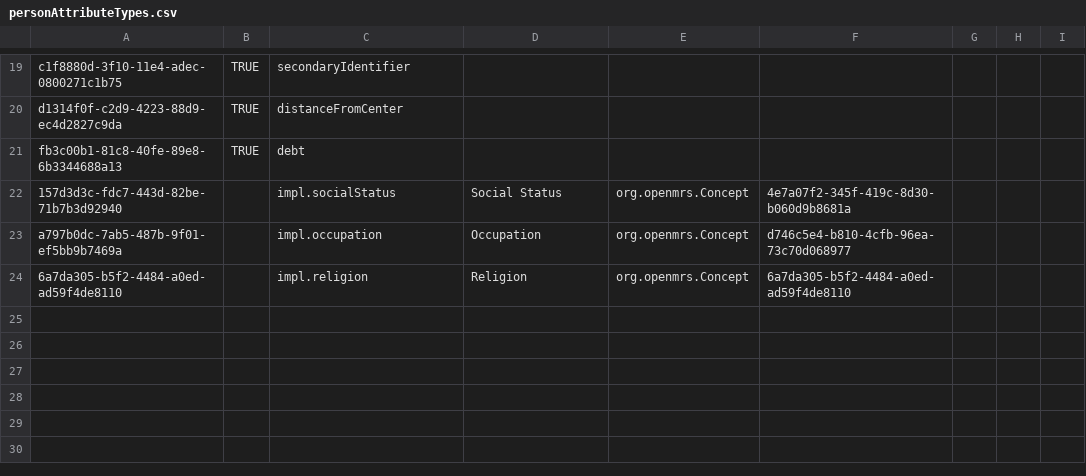
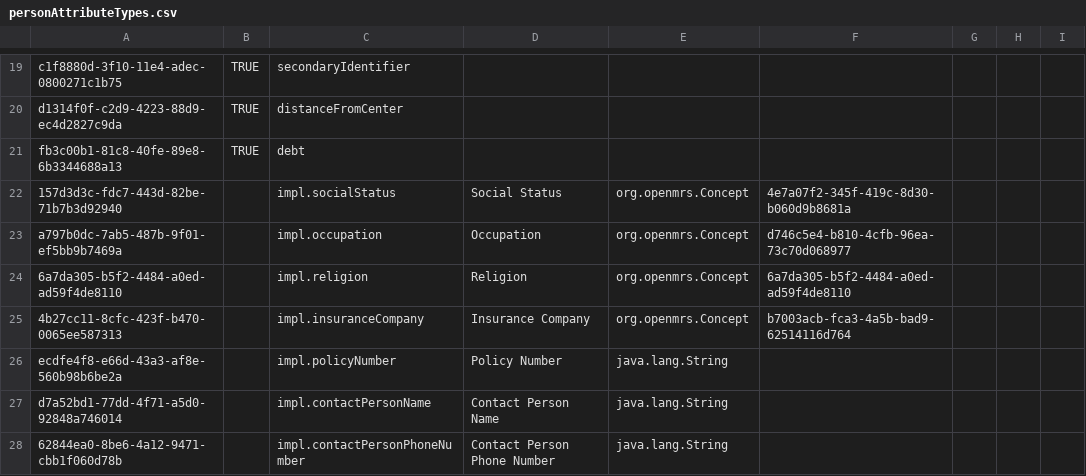
Before and after one commit to CRUDEM/openmrs-config-hsc, a CSV file: configuration/personattributetypes/personAttributeTypes.csv, drawn as a sheet; only a part is shown, gaps mark what is left out; the diff names each change by its address in the sheet, - before the commit and + after, or states it on an @@ line.

```diff
--- a/configuration/personattributetypes/personAttributeTypes.csv
+++ b/configuration/personattributetypes/personAttributeTypes.csv
+row 25: 4b27cc11-8cfc-423f-b470-0065ee587313 |  | impl.insuranceCompany | Insurance Company | org.openmrs.Concept | b7003acb-fca3-4a5b-bad9-62514116d764
+row 26: ecdfe4f8-e66d-43a3-af8e-560b98b6be2a |  | impl.policyNumber | Policy Number | java.lang.String
+row 27: d7a52bd1-77dd-4f71-a5d0-92848a746014 |  | impl.contactPersonName | Contact Person Name | java.lang.String
+row 28: 62844ea0-8be6-4a12-9471-cbb1f060d78b |  | impl.contactPersonPhoneNumber | Contact Person Phone Number | java.lang.String
```
Also changed, not shown: 1 other file.
